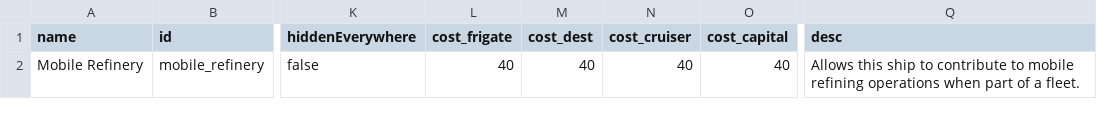
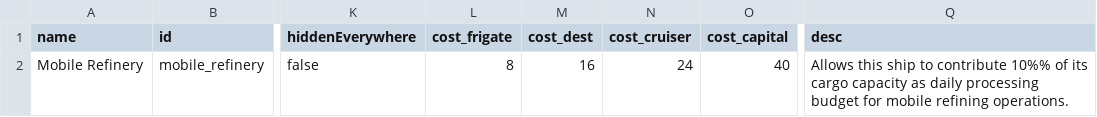
Before and after one commit to cyborg29x/In-Situ-Resource-Utilization, a CSV file: data/hullmods/Hull_mods.csv, drawn as a sheet; only a part is shown, gaps mark what is left out; the diff names each change by its address in the sheet, - before the commit and + after, or states it on an @@ line.

Commit message:
0.1.6 - Rewrite to use base commodity price as conversion ratio. Now using 10% of ship cargo capacity as daily conversion budget.

```diff
--- a/data/hullmods/Hull_mods.csv
+++ b/data/hullmods/Hull_mods.csv
-L2 (cost_frigate): 40
+L2 (cost_frigate): 8
-M2 (cost_dest): 40
+M2 (cost_dest): 16
-N2 (cost_cruiser): 40
+N2 (cost_cruiser): 24
-Q2 (desc): …to contribute to mobile refining operations when part of a fleet.
+Q2 (desc): …to contribute 10%% of its cargo capacity as daily processing budget for mobile refining operations.
```
Also changed, not shown: 6 other files.
